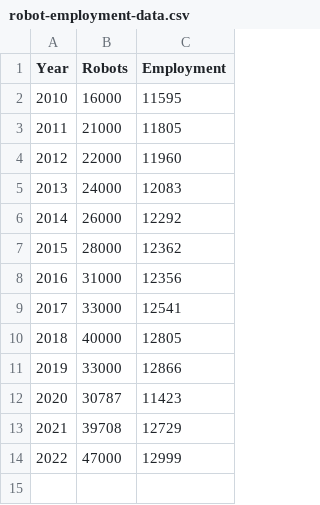
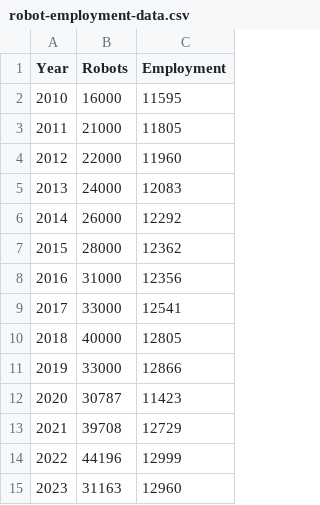
Before and after one commit to hichristensen/Robot_Employment, a CSV file: robot-employment-data.csv, drawn as a sheet.

Commit message:
2023 data added

```diff
--- a/robot-employment-data.csv
+++ b/robot-employment-data.csv
@@ -13,2 +13,3 @@ Year,Robots,Employment
 2021,39708,12729
-2022,47000,12999
+2022,44196,12999
+2023,31163,12960
```
Also changed, not shown: 1 other file.
